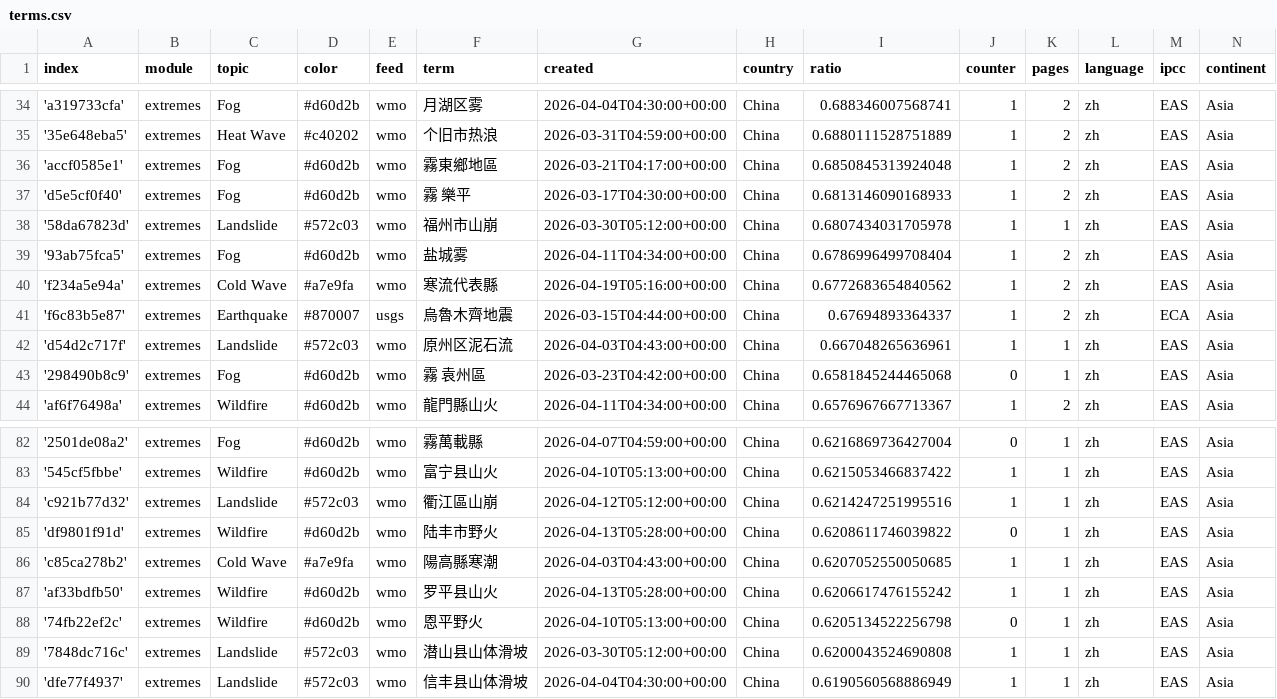
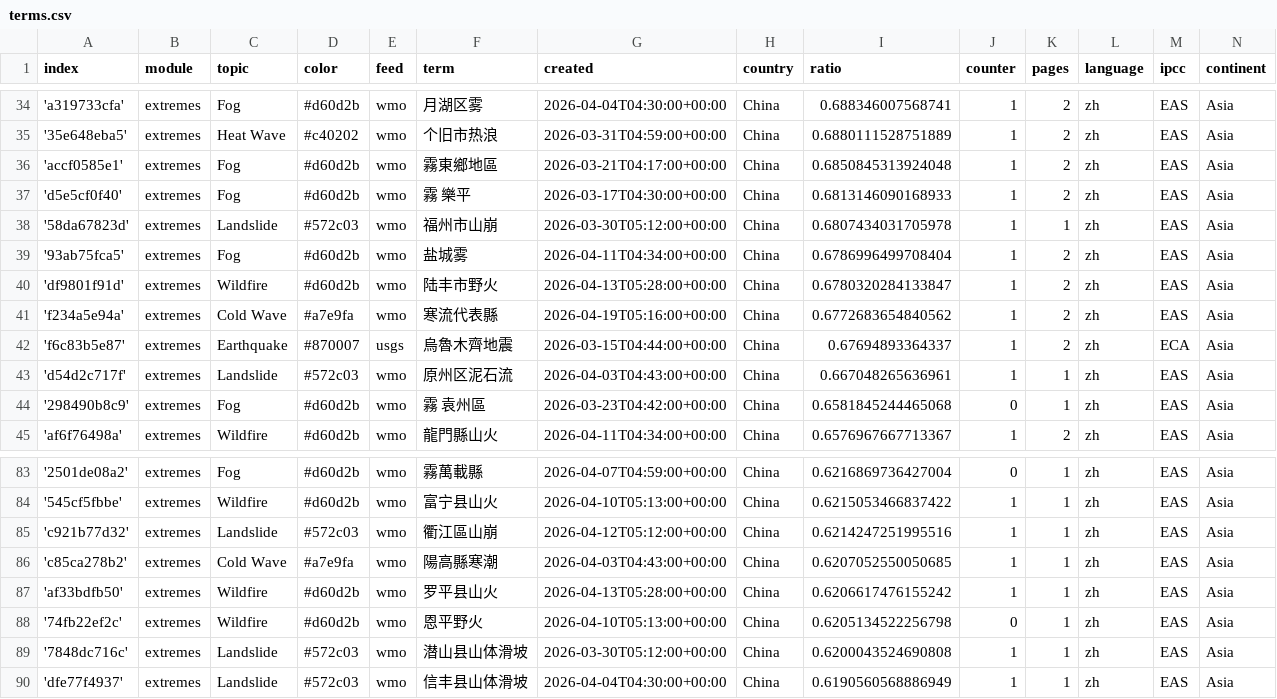
Before and after one commit to tapio-22-Digitale-Methoden-News/chineseExtremes, a CSV file: terms.csv, drawn as a sheet; only a part is shown, gaps mark what is left out.

```diff
--- a/terms.csv
+++ b/terms.csv
@@ -39,2 +39,3 @@ index,module,topic,color,feed,term,created,country,ratio,counter,pages,language,
 '93ab75fca5',extremes,Fog,#d60d2b,wmo,盐城雾,2026-04-11T04:34:00+00:00,China,0.6786996499708404,1,2,zh,EAS,Asia
+'df9801f91d',extremes,Wildfire,#d60d2b,wmo,陆丰市野火,2026-04-13T05:28:00+00:00,China,0.6780320284133847,1,2,zh,EAS,Asia
 'f234a5e94a',extremes,Cold Wave,#a7e9fa,wmo,寒流代表縣,2026-04-19T05:16:00+00:00,China,0.6772683654840562,1,2,zh,EAS,Asia
@@ -84,3 +85,2 @@ index,module,topic,color,feed,term,created,country,ratio,counter,pages,language,
 'c921b77d32',extremes,Landslide,#572c03,wmo,衢江區山崩,2026-04-12T05:12:00+00:00,China,0.6214247251995516,1,1,zh,EAS,Asia
-'df9801f91d',extremes,Wildfire,#d60d2b,wmo,陆丰市野火,2026-04-13T05:28:00+00:00,China,0.6208611746039822,0,1,zh,EAS,Asia
 'c85ca278b2',extremes,Cold Wave,#a7e9fa,wmo,陽高縣寒潮,2026-04-03T04:43:00+00:00,China,0.6207052550050685,1,1,zh,EAS,Asia
```
Also changed, not shown: 1 other file.
